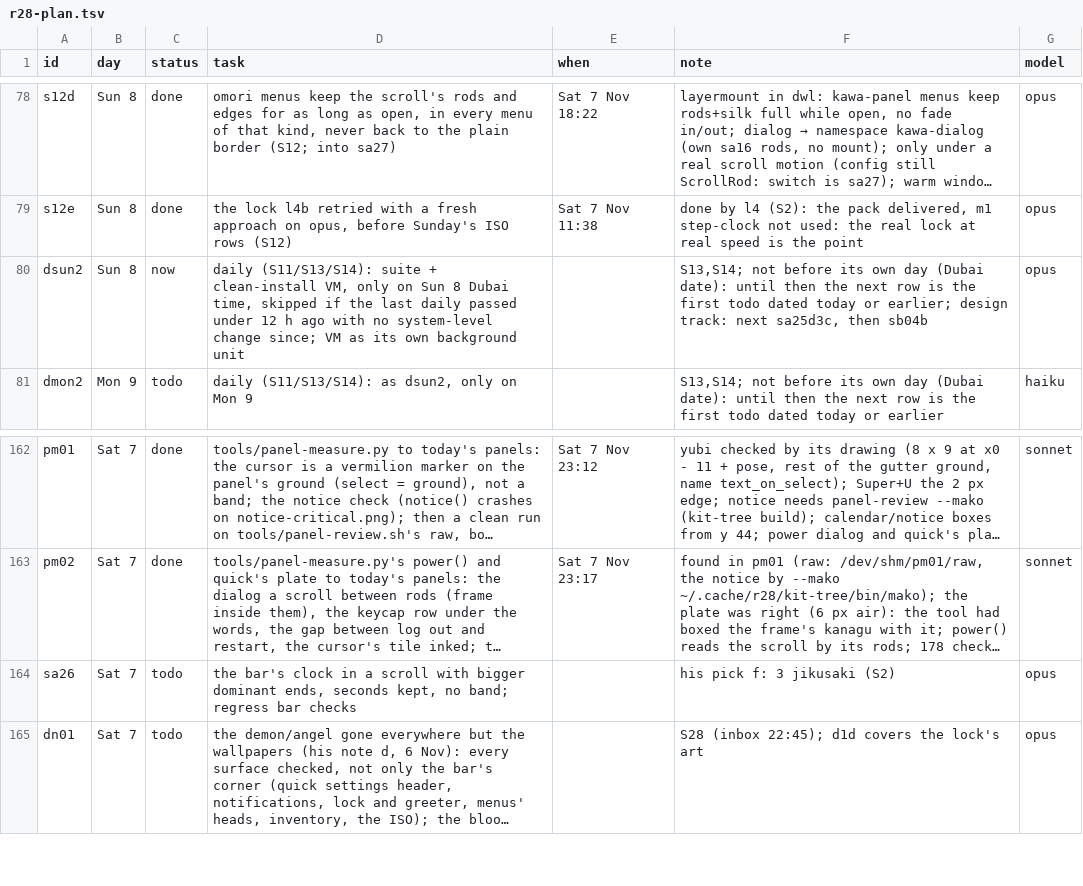
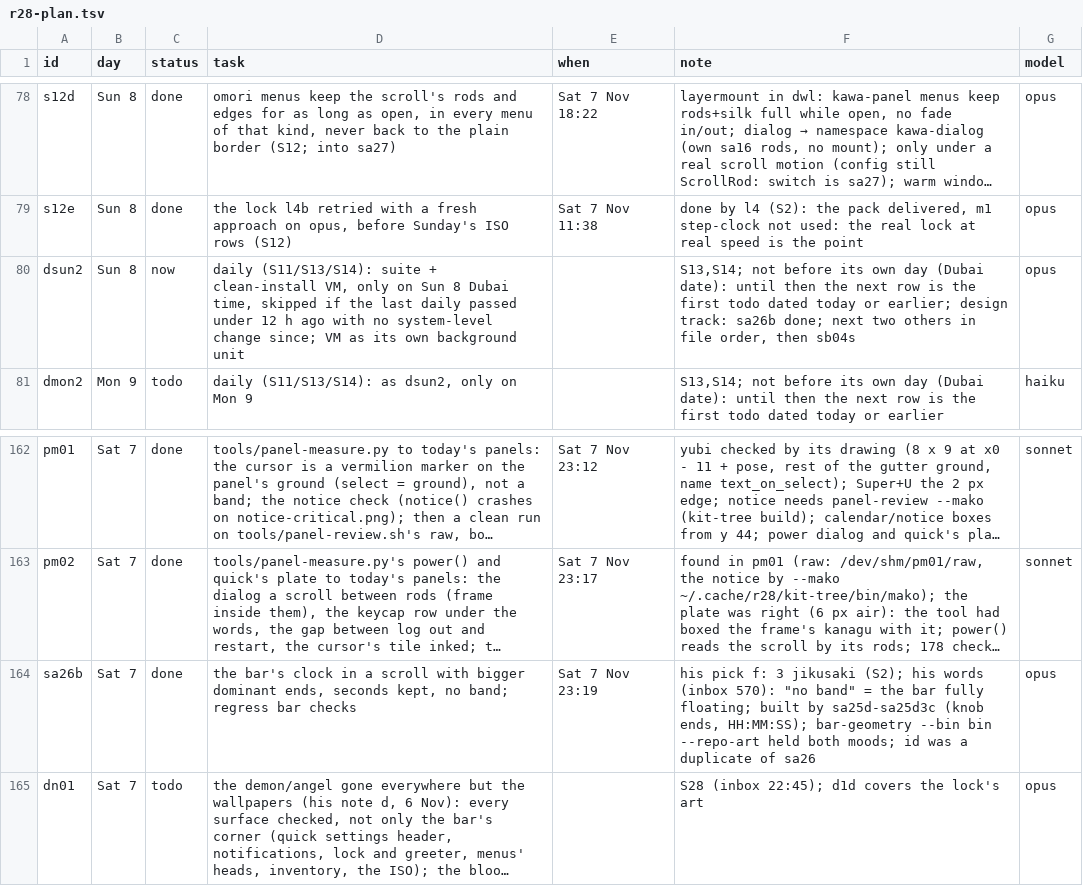
Before and after one commit to MoeDia/fedokawaii, a TSV file: .claude/notes/r28-plan.tsv, drawn as a sheet; only a part is shown, gaps mark what is left out; long unchanged cells end in …; the diff names each change by its address in the sheet, - before the commit and + after, or states it on an @@ line.

```diff
--- a/.claude/notes/r28-plan.tsv
+++ b/.claude/notes/r28-plan.tsv
-F80 (note): …design track: next sa25d3c, then sb04b
+F80 (note): …design track: sa26b done; next two others in file order, then sb04s
-A164 (id): sa26
+A164 (id): sa26b
-C164 (status): todo
+C164 (status): done
-E164 (when): (empty)
+E164 (when): Sat 7 Nov 23:19
-F164 (note): …3 jikusaki (S2)
+F164 (note): …3 jikusaki (S2); his words (inbox 570): "no band" = the bar fully floating; built by sa25d-sa25d3c (knob ends, HH:MM:SS); bar-geometry --bin bin --repo-art held both moods; id was a duplicate of sa26
```
Also changed, not shown: 1 other file.
